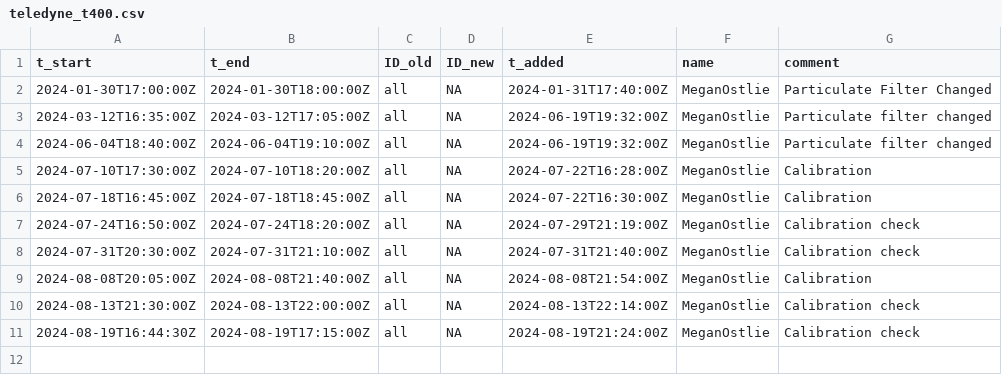
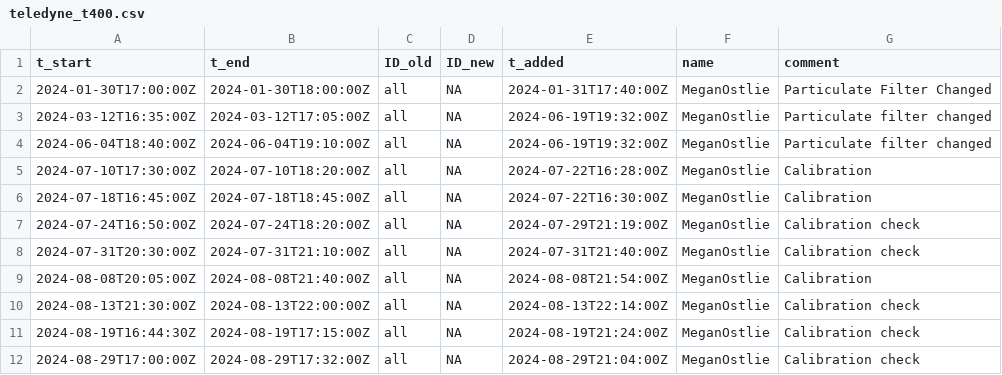
Before and after one commit to uataq/data-pipeline, a CSV file: bad/wbb/teledyne_t400.csv, drawn as a sheet.

Commit message:
Update teledyne_t400.csv

```diff
--- a/bad/wbb/teledyne_t400.csv
+++ b/bad/wbb/teledyne_t400.csv
@@ -11 +11,2 @@ t_start,t_end,ID_old,ID_new,t_added,name,comment
 2024-08-19T16:44:30Z,2024-08-19T17:15:00Z,all,NA,2024-08-19T21:24:00Z,MeganOstlie,Calibration check
+2024-08-29T17:00:00Z,2024-08-29T17:32:00Z,all,NA,2024-08-29T21:04:00Z,MeganOstlie,Calibration check
```
